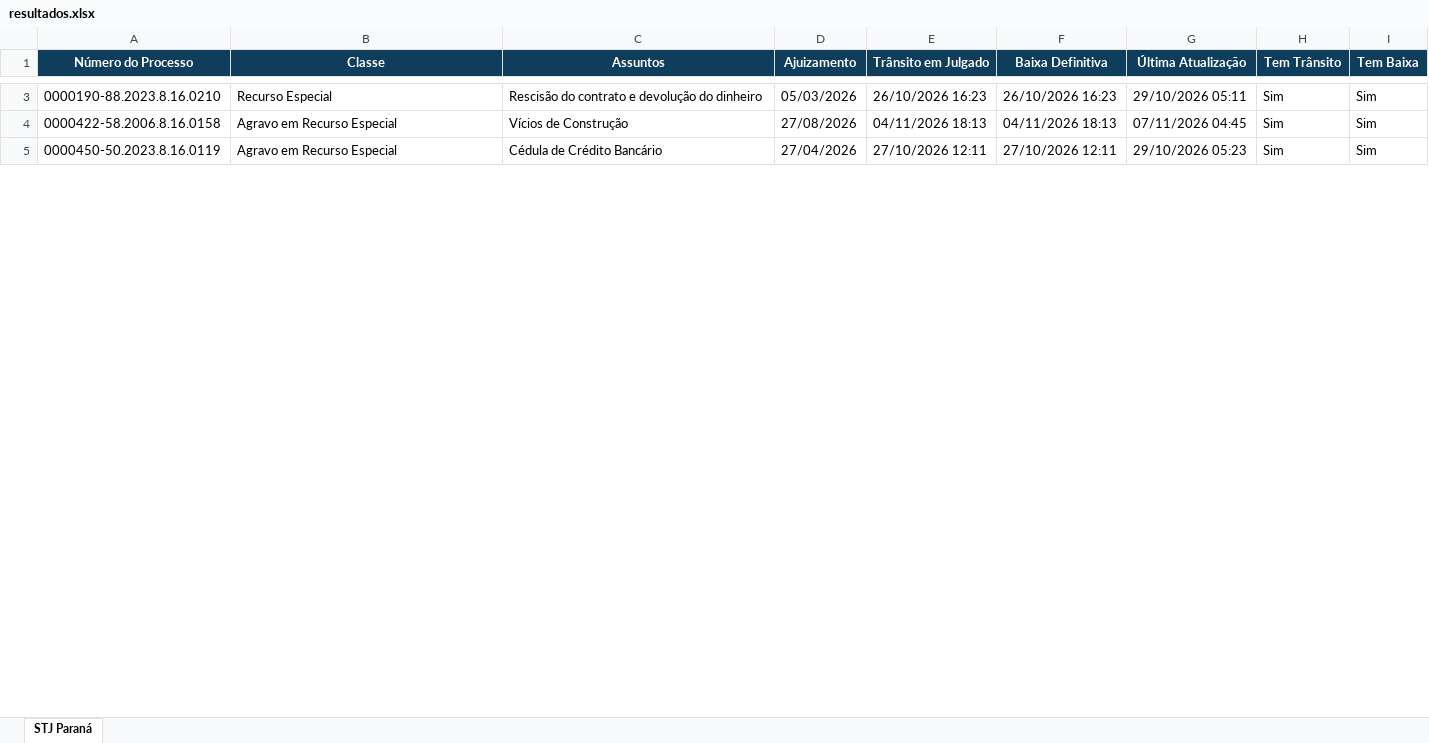
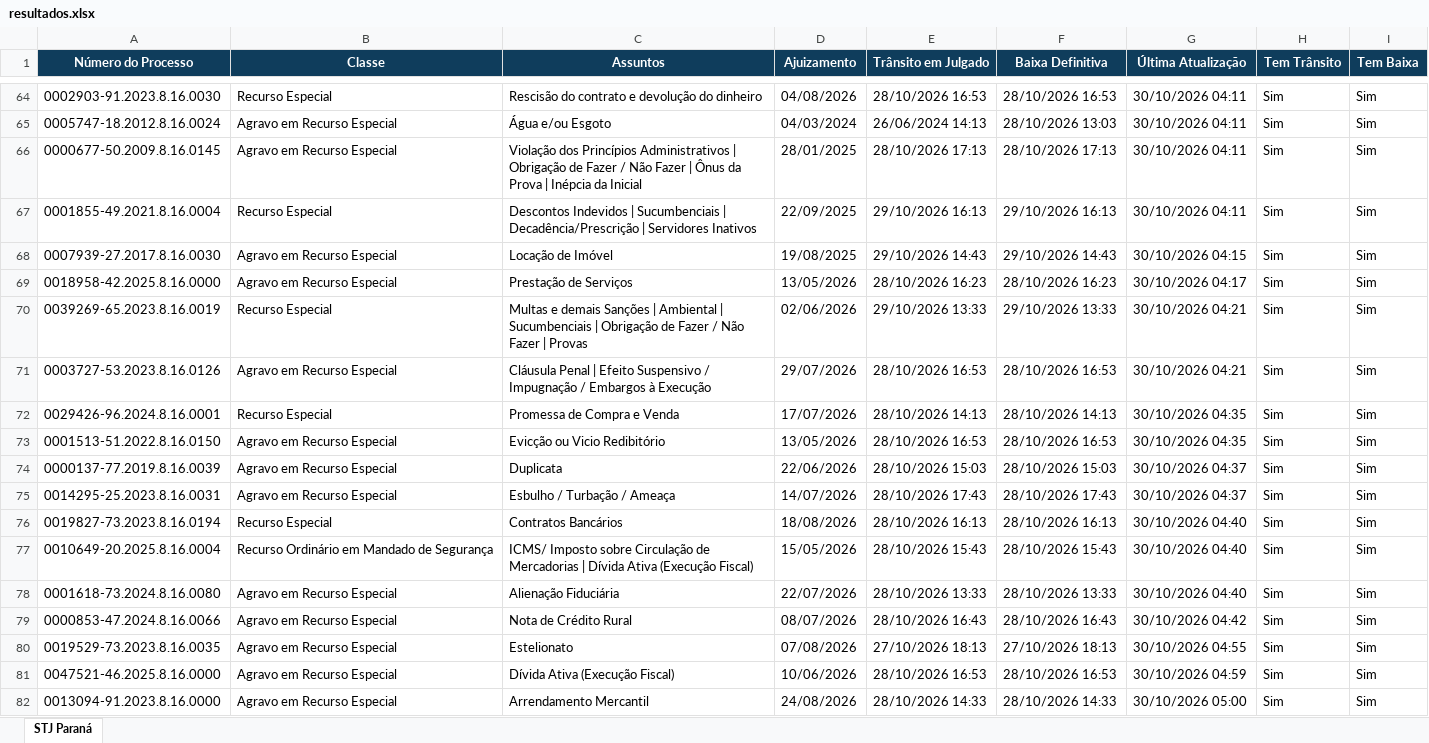
Before and after one commit to narleysousa/Consulta-STJ, an Excel workbook: docs/resultados.xlsx, sheet STJ Paraná, drawn as a sheet; only a part is shown, gaps mark what is left out; the shorter side is filled out with more unchanged rows; values as stored, in another font and other column widths than the file's, no borders; addresses are those after the commit; the diff covers the shown part only; the diff names each change by its address in the sheet, - before the commit and + after, or states it on an @@ line.

```diff
--- a/docs/resultados.xlsx (sheet STJ Paraná)
+++ b/docs/resultados.xlsx (sheet STJ Paraná)
-A64 (Número do Processo): 0000190-88.2023.8.16.0210
+A64 (Número do Processo): 0002903-91.2023.8.16.0030
-D64 (Ajuizamento): 05/03/2026
+D64 (Ajuizamento): 04/08/2026
-E64 (Trânsito em Julgado): 26/10/2026 16:23
+E64 (Trânsito em Julgado): 28/10/2026 16:53
-F64 (Baixa Definitiva): 26/10/2026 16:23
+F64 (Baixa Definitiva): 28/10/2026 16:53
-G64 (Última Atualização): 29/10/2026 05:11
+G64 (Última Atualização): 30/10/2026 04:11
+row 65: 0005747-18.2012.8.16.0024 | Agravo em Recurso Especial | Água e/ou Esgoto | 04/03/2024 | 26/06/2024 14:13 | 28/10/2026 13:03 | 30/10/2026 04:11 | Sim | Sim
+row 66: 0000677-50.2009.8.16.0145 | Agravo em Recurso Especial | Violação dos Princípios Administrativos | Obrigação de Fazer / Não Fazer | Ônus da Prova | Inépcia da Inicial | 28/01/2025 | 28/10/2026 17:13 | 28/10/2026 17:13 | 30/10/2026 04:11 | Sim | Sim
+row 67: 0001855-49.2021.8.16.0004 | Recurso Especial | Descontos Indevidos | Sucumbenciais | Decadência/Prescrição | Servidores Inativos | 22/09/2025 | 29/10/2026 16:13 | 29/10/2026 16:13 | 30/10/2026 04:11 | Sim | Sim
+row 68: 0007939-27.2017.8.16.0030 | Agravo em Recurso Especial | Locação de Imóvel | 19/08/2025 | 29/10/2026 14:43 | 29/10/2026 14:43 | 30/10/2026 04:15 | Sim | Sim
+row 69: 0018958-42.2025.8.16.0000 | Agravo em Recurso Especial | Prestação de Serviços | 13/05/2026 | 28/10/2026 16:23 | 28/10/2026 16:23 | 30/10/2026 04:17 | Sim | Sim
+row 70: 0039269-65.2023.8.16.0019 | Recurso Especial | Multas e demais Sanções | Ambiental | Sucumbenciais | Obrigação de Fazer / Não Fazer | Provas | 02/06/2026 | 29/10/2026 13:33 | 29/10/2026 13:33 | 30/10/2026 04:21 | Sim | Sim
+row 71: 0003727-53.2023.8.16.0126 | Agravo em Recurso Especial | Cláusula Penal | Efeito Suspensivo / Impugnação / Embargos à Execução | 29/07/2026 | 28/10/2026 16:53 | 28/10/2026 16:53 | 30/10/2026 04:21 | Sim | Sim
+row 72: 0029426-96.2024.8.16.0001 | Recurso Especial | Promessa de Compra e Venda | 17/07/2026 | 28/10/2026 14:13 | 28/10/2026 14:13 | 30/10/2026 04:35 | Sim | Sim
+row 73: 0001513-51.2022.8.16.0150 | Agravo em Recurso Especial | Evicção ou Vicio Redibitório | 13/05/2026 | 28/10/2026 16:53 | 28/10/2026 16:53 | 30/10/2026 04:35 | Sim | Sim
+row 74: 0000137-77.2019.8.16.0039 | Agravo em Recurso Especial | Duplicata | 22/06/2026 | 28/10/2026 15:03 | 28/10/2026 15:03 | 30/10/2026 04:37 | Sim | Sim
+row 75: 0014295-25.2023.8.16.0031 | Agravo em Recurso Especial | Esbulho / Turbação / Ameaça | 14/07/2026 | 28/10/2026 17:43 | 28/10/2026 17:43 | 30/10/2026 04:37 | Sim | Sim
+row 76: 0019827-73.2023.8.16.0194 | Recurso Especial | Contratos Bancários | 18/08/2026 | 28/10/2026 16:13 | 28/10/2026 16:13 | 30/10/2026 04:40 | Sim | Sim
+row 77: 0010649-20.2025.8.16.0004 | Recurso Ordinário em Mandado de Segurança | ICMS/ Imposto sobre Circulação de Mercadorias | Dívida Ativa (Execução Fiscal) | 15/05/2026 | 28/10/2026 15:43 | 28/10/2026 15:43 | 30/10/2026 04:40 | Sim | Sim
+row 78: 0001618-73.2024.8.16.0080 | Agravo em Recurso Especial | Alienação Fiduciária | 22/07/2026 | 28/10/2026 13:33 | 28/10/2026 13:33 | 30/10/2026 04:40 | Sim | Sim
-A79 (Número do Processo): 0000422-58.2006.8.16.0158
+A79 (Número do Processo): 0000853-47.2024.8.16.0066
-C79 (Assuntos): Vícios de Construção
+C79 (Assuntos): Nota de Crédito Rural
-D79 (Ajuizamento): 27/08/2026
+D79 (Ajuizamento): 08/07/2026
-E79 (Trânsito em Julgado): 04/11/2026 18:13
+E79 (Trânsito em Julgado): 28/10/2026 16:43
-F79 (Baixa Definitiva): 04/11/2026 18:13
+F79 (Baixa Definitiva): 28/10/2026 16:43
-G79 (Última Atualização): 07/11/2026 04:45
+G79 (Última Atualização): 30/10/2026 04:42
+row 80: 0019529-73.2023.8.16.0035 | Agravo em Recurso Especial | Estelionato | 07/08/2026 | 27/10/2026 18:13 | 27/10/2026 18:13 | 30/10/2026 04:55 | Sim | Sim
+row 81: 0047521-46.2025.8.16.0000 | Agravo em Recurso Especial | Dívida Ativa (Execução Fiscal) | 10/06/2026 | 28/10/2026 16:53 | 28/10/2026 16:53 | 30/10/2026 04:59 | Sim | Sim
+row 82: 0013094-91.2023.8.16.0000 | Agravo em Recurso Especial | Arrendamento Mercantil | 24/08/2026 | 28/10/2026 14:33 | 28/10/2026 14:33 | 30/10/2026 05:00 | Sim | Sim
```
Also changed, not shown: 67 added rows, 80 removed rows, 9 moved rows and 10 edited cells elsewhere in this sheet, 2 other files.
